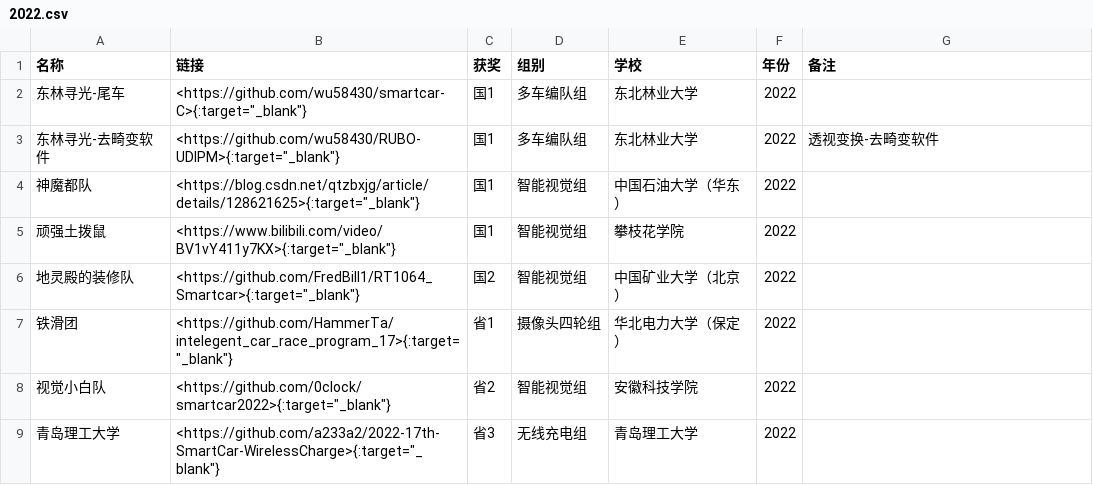
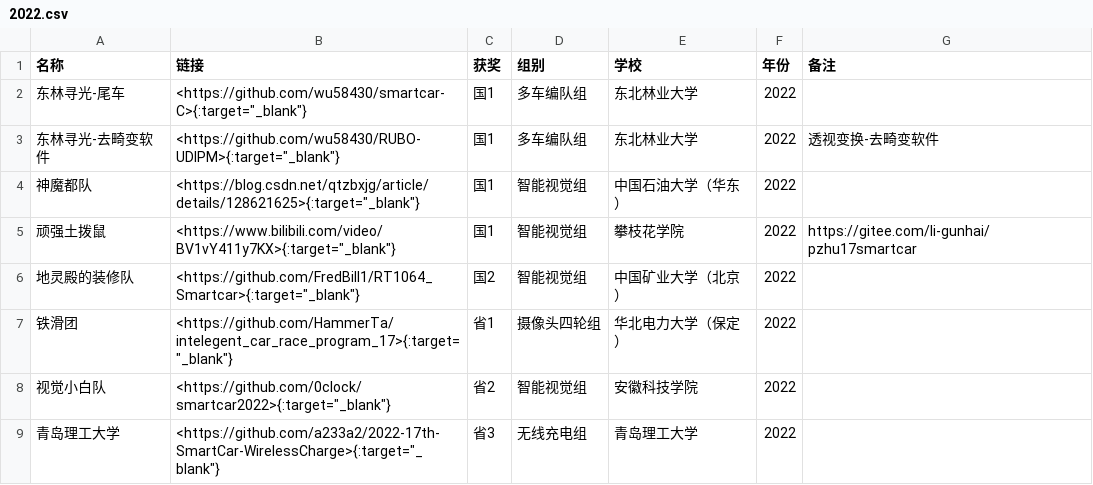
Before and after one commit to ittuann/Awesome-IntelligentCarRace, a CSV file: year/2022.csv, drawn as a sheet.

```diff
--- a/year/2022.csv
+++ b/year/2022.csv
@@ -4,3 +4,3 @@
 神魔都队,"<https://blog.csdn.net/qtzbxjg/article/details/128621625>{:target=""_blank""}",国1,智能视觉组,中国石油大学（华东）,2022,
-顽强土拨鼠,"<https://www.bilibili.com/video/BV1vY411y7KX>{:target=""_blank""}",国1,智能视觉组,攀枝花学院,2022,
+顽强土拨鼠,"<https://www.bilibili.com/video/BV1vY411y7KX>{:target=""_blank""}",国1,智能视觉组,攀枝花学院,2022,https://gitee.com/li-gunhai/pzhu17smartcar
 地灵殿的装修队,"<https://github.com/FredBill1/RT1064_Smartcar>{:target=""_blank""}",国2,智能视觉组,中国矿业大学（北京）,2022,
```
Also changed, not shown: award/国1.csv, group/智能视觉组.csv, 39 other files.
